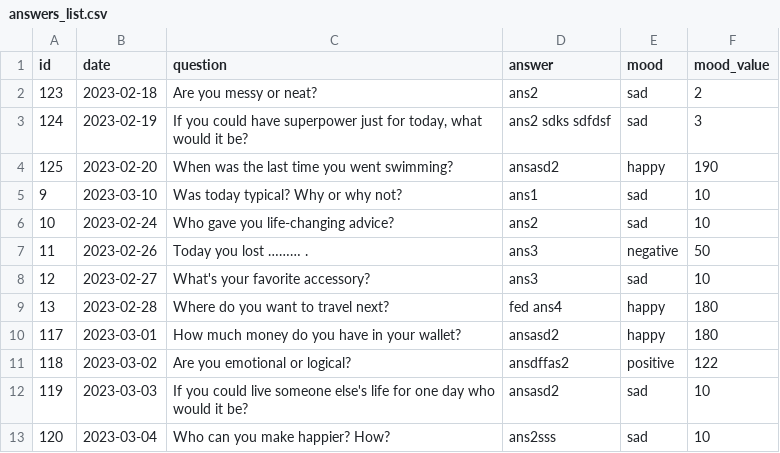
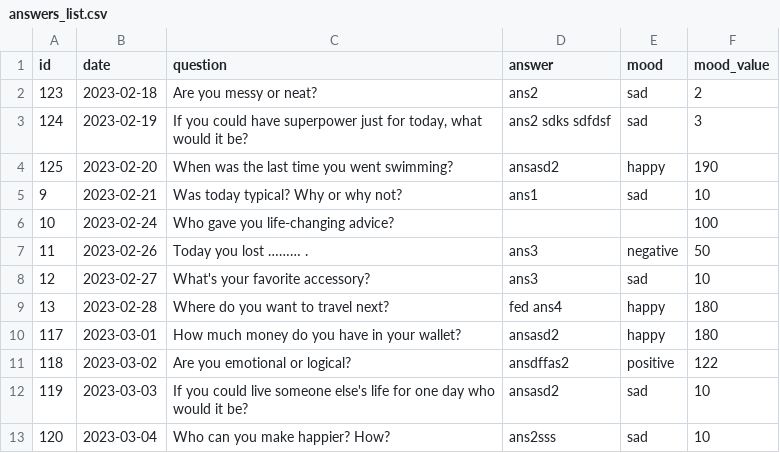
Before and after one commit to qtrugle0113/app-testing, a CSV file: user/answers_list.csv, drawn as a sheet; only a part is shown.

```diff
--- a/user/answers_list.csv
+++ b/user/answers_list.csv
@@ -4,4 +4,4 @@ id,date,question,answer,mood,mood_value
 125,2023-02-20,When was the last time you went swimming?,ansasd2,happy,190
-9,2023-03-10,Was today typical? Why or why not?,ans1,sad,10
-10,2023-02-24,Who gave you life-changing advice?,ans2,sad,10
+9,2023-02-21,Was today typical? Why or why not?,ans1,sad,10
+10,2023-02-24,Who gave you life-changing advice?,,,100
 11,2023-02-26,Today you lost ……… .,ans3,negative,50
```
Also changed, not shown: 2 other files.
